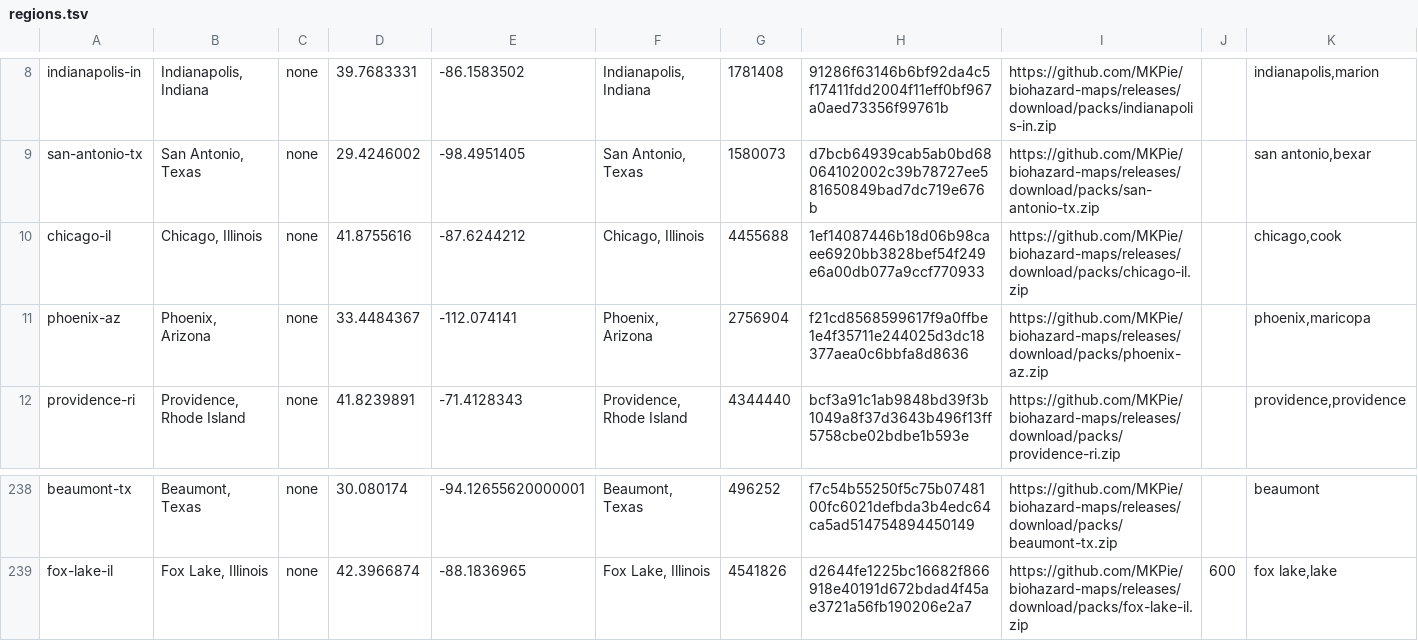
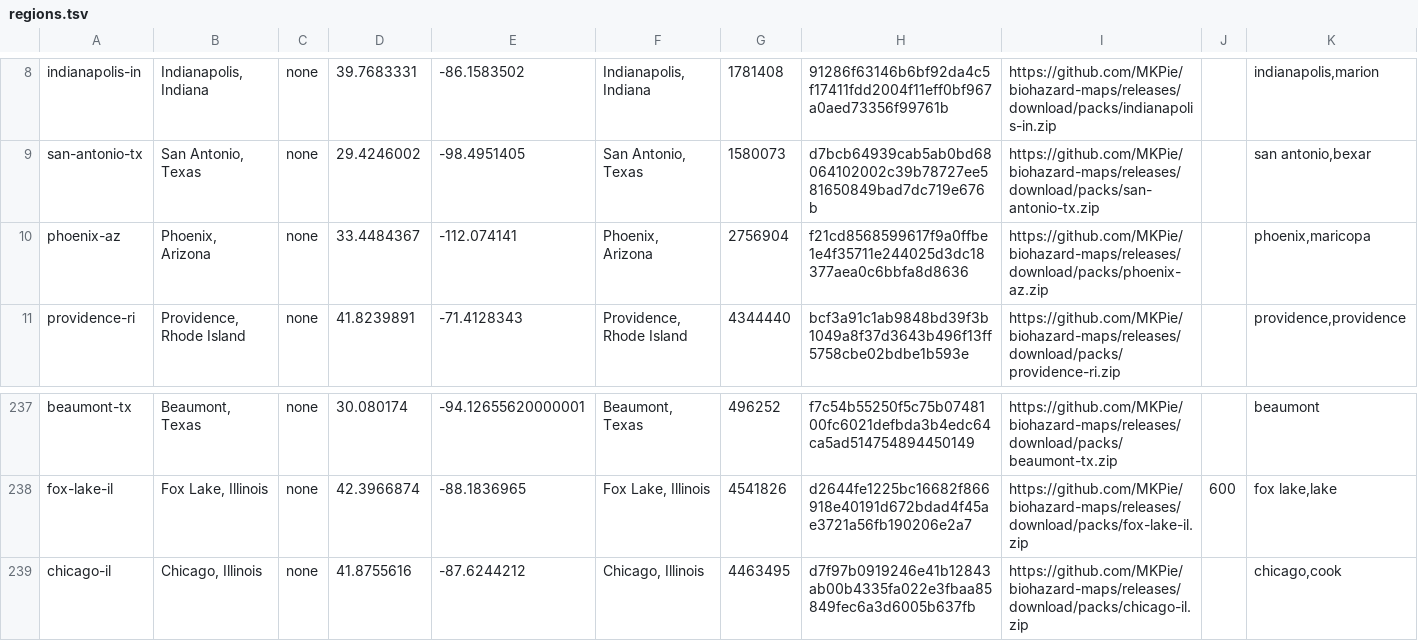
Before and after one commit to MKPie/biohazard-maps, a TSV file: regions.tsv, drawn as a sheet; only a part is shown, gaps mark what is left out.

Commit message:
Add map pack chicago-il

```diff
--- a/regions.tsv
+++ b/regions.tsv
@@ -9,3 +9,2 @@ indianapolis-in	Indianapolis, Indiana	none	39.7683331	-86.1583502	Indianapolis,
 san-antonio-tx	San Antonio, Texas	none	29.4246002	-98.4951405	San Antonio, Texas	1580073	d7bcb64939cab5ab0bd68064102002c39b78727ee581650849bad7dc719e676b	https://github.com/MKPie/biohazard-maps/releases/download/packs/san-antonio-tx.zip		san antonio,bexar
-chicago-il	Chicago, Illinois	none	41.8755616	-87.6244212	Chicago, Illinois	4455688	1ef14087446b18d06b98caee6920bb3828bef54f249e6a00db077a9ccf770933	https://github.com/MKPie/biohazard-maps/releases/download/packs/chicago-il.zip		chicago,cook
 phoenix-az	Phoenix, Arizona	none	33.4484367	-112.074141	Phoenix, Arizona	2756904	f21cd8568599617f9a0ffbe1e4f35711e244025d3dc18377aea0c6bbfa8d8636	https://github.com/MKPie/biohazard-maps/releases/download/packs/phoenix-az.zip		phoenix,maricopa
@@ -239 +238,2 @@ beaumont-tx	Beaumont, Texas	none	30.080174	-94.12655620000001	Beaumont, Texas	49
 fox-lake-il	Fox Lake, Illinois	none	42.3966874	-88.1836965	Fox Lake, Illinois	4541826	d2644fe1225bc16682f866918e40191d672bdad4f45ae3721a56fb190206e2a7	https://github.com/MKPie/biohazard-maps/releases/download/packs/fox-lake-il.zip	600	fox lake,lake
+chicago-il	Chicago, Illinois	none	41.8755616	-87.6244212	Chicago, Illinois	4463495	d7f97b0919246e41b12843ab00b4335fa022e3fbaa85849fec6a3d6005b637fb	https://github.com/MKPie/biohazard-maps/releases/download/packs/chicago-il.zip		chicago,cook
```
